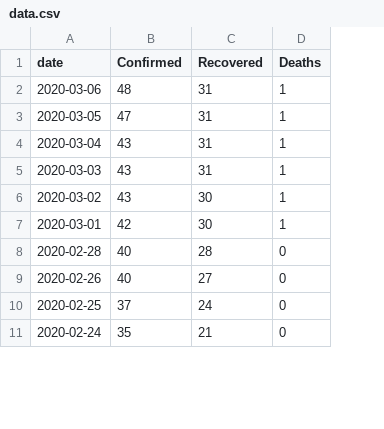
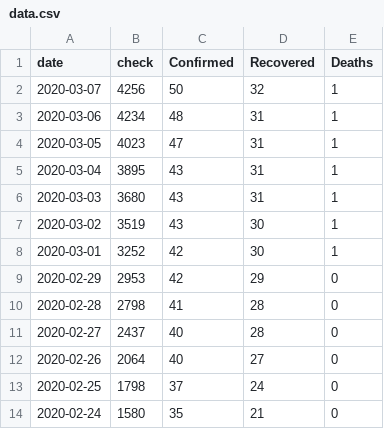
Before and after one commit to M4R14/covid-19-thailand, a CSV file: data.csv, drawn as a sheet; only a part is shown; addresses are those after the commit; the diff covers the shown part only; the diff names each change by its address in the sheet, - before the commit and + after, or states it on an @@ line.

```diff
--- a/data.csv
+++ b/data.csv
+column B (check), rows 3-8: 4234 | 4023 | 3895 | 3680 | 3519 | 3252; row 10: 2798; rows 12-14: 2064 | 1798 | 1580
+row 2: 2020-03-07 | 4256 | 50 | 32 | 1
+row 9: 2020-02-29 | 2953 | 42 | 29 | 0
-C10 (Confirmed): 40
+C10 (Confirmed): 41
+row 11: 2020-02-27 | 2437 | 40 | 28 | 0
```
Also changed, not shown: 18 added rows and 2 edited cells elsewhere in this file, 2 other files.
